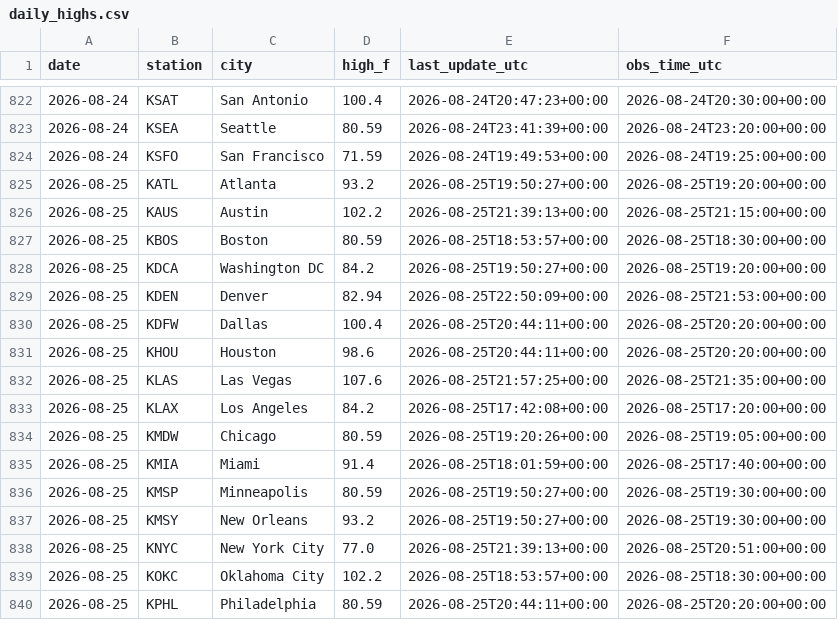
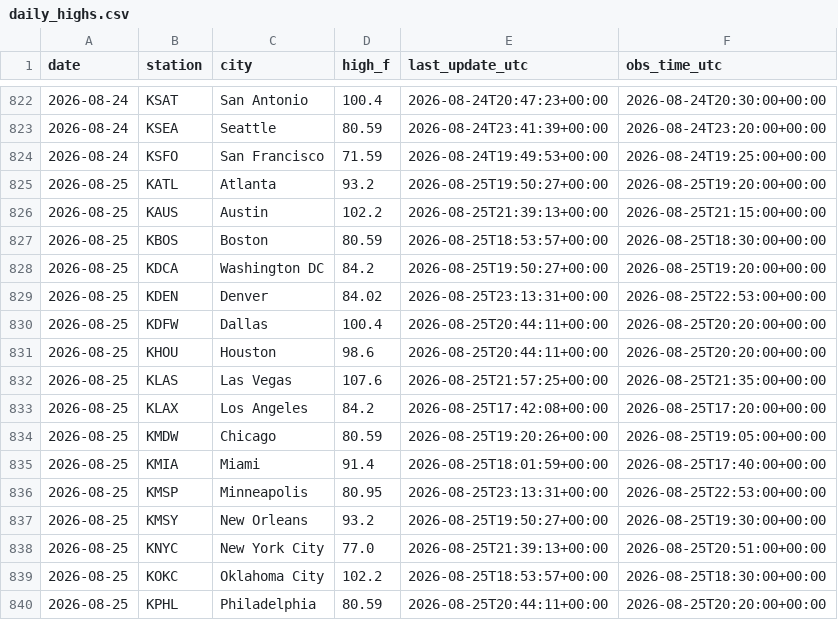
Before and after one commit to chrisscott2526-prog/Weather-Bot, a CSV file: daily_highs.csv, drawn as a sheet; only a part is shown, gaps mark what is left out.

```diff
--- a/daily_highs.csv
+++ b/daily_highs.csv
@@ -828,3 +828,3 @@ date,station,city,high_f,last_update_utc,obs_time_utc
 2026-08-25,KDCA,Washington DC,84.2,2026-08-25T19:50:27+00:00,2026-08-25T19:20:00+00:00
-2026-08-25,KDEN,Denver,82.94,2026-08-25T22:50:09+00:00,2026-08-25T21:53:00+00:00
+2026-08-25,KDEN,Denver,84.02,2026-08-25T23:13:31+00:00,2026-08-25T22:53:00+00:00
 2026-08-25,KDFW,Dallas,100.4,2026-08-25T20:44:11+00:00,2026-08-25T20:20:00+00:00
@@ -835,3 +835,3 @@ date,station,city,high_f,last_update_utc,obs_time_utc
 2026-08-25,KMIA,Miami,91.4,2026-08-25T18:01:59+00:00,2026-08-25T17:40:00+00:00
-2026-08-25,KMSP,Minneapolis,80.59,2026-08-25T19:50:27+00:00,2026-08-25T19:30:00+00:00
+2026-08-25,KMSP,Minneapolis,80.95,2026-08-25T23:13:31+00:00,2026-08-25T22:53:00+00:00
 2026-08-25,KMSY,New Orleans,93.2,2026-08-25T19:50:27+00:00,2026-08-25T19:30:00+00:00
```
Also changed, not shown: 1 other file.
